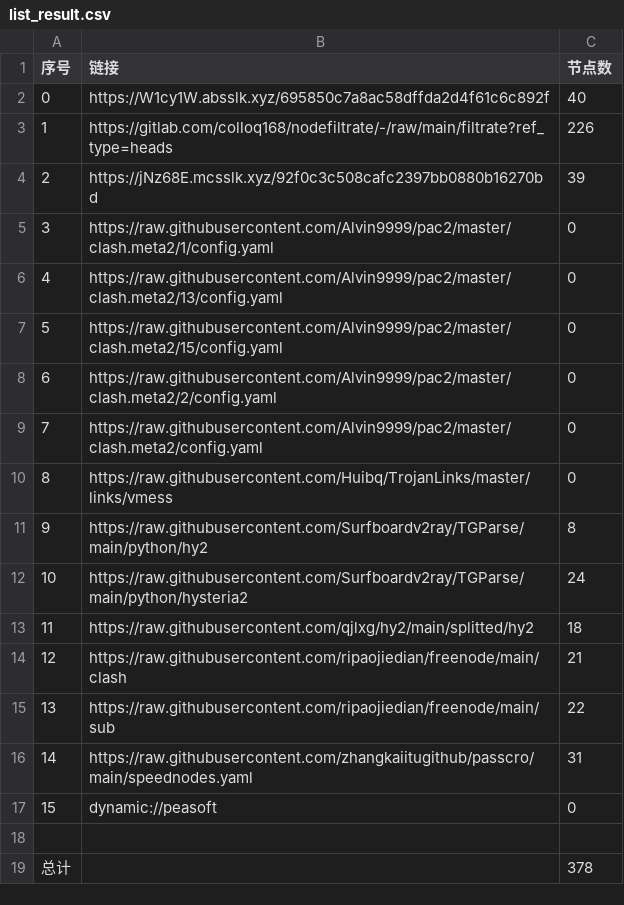
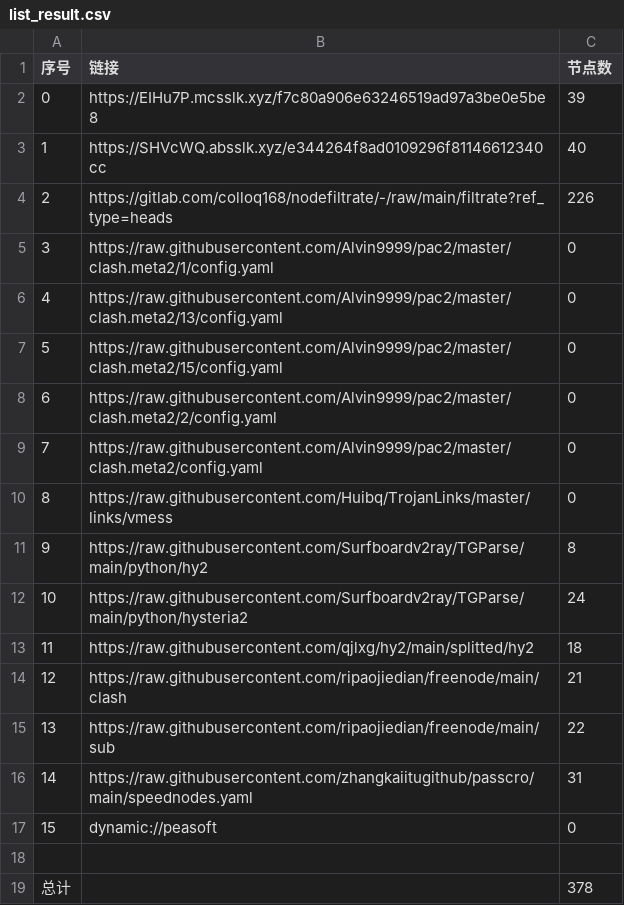
Before and after one commit to nowts71/NoMoreWalls, a CSV file: list_result.csv, drawn as a sheet; removed rows and columns are numbered as before the commit, all else as after; the diff names each change by its address in the sheet, - before the commit and + after, or states it on an @@ line.

```diff
--- a/list_result.csv
+++ b/list_result.csv
+row 2: 0 | https://EIHu7P.mcsslk.xyz/f7c80a906e63246519ad97a3be0e5be8 | 39
@@ column A (序号) renumbered between rows 3 and 4 @@
-B3 (链接): https://W1cy1W.absslk.xyz/695850c7a8ac58dffda2d4f61c6c892f
+B3 (链接): https://SHVcWQ.absslk.xyz/e344264f8ad0109296f81146612340cc
-row 4: 2 | https://jNz68E.mcsslk.xyz/92f0c3c508cafc2397bb0880b16270bd | 39
```
Also changed, not shown: 30 other files.
